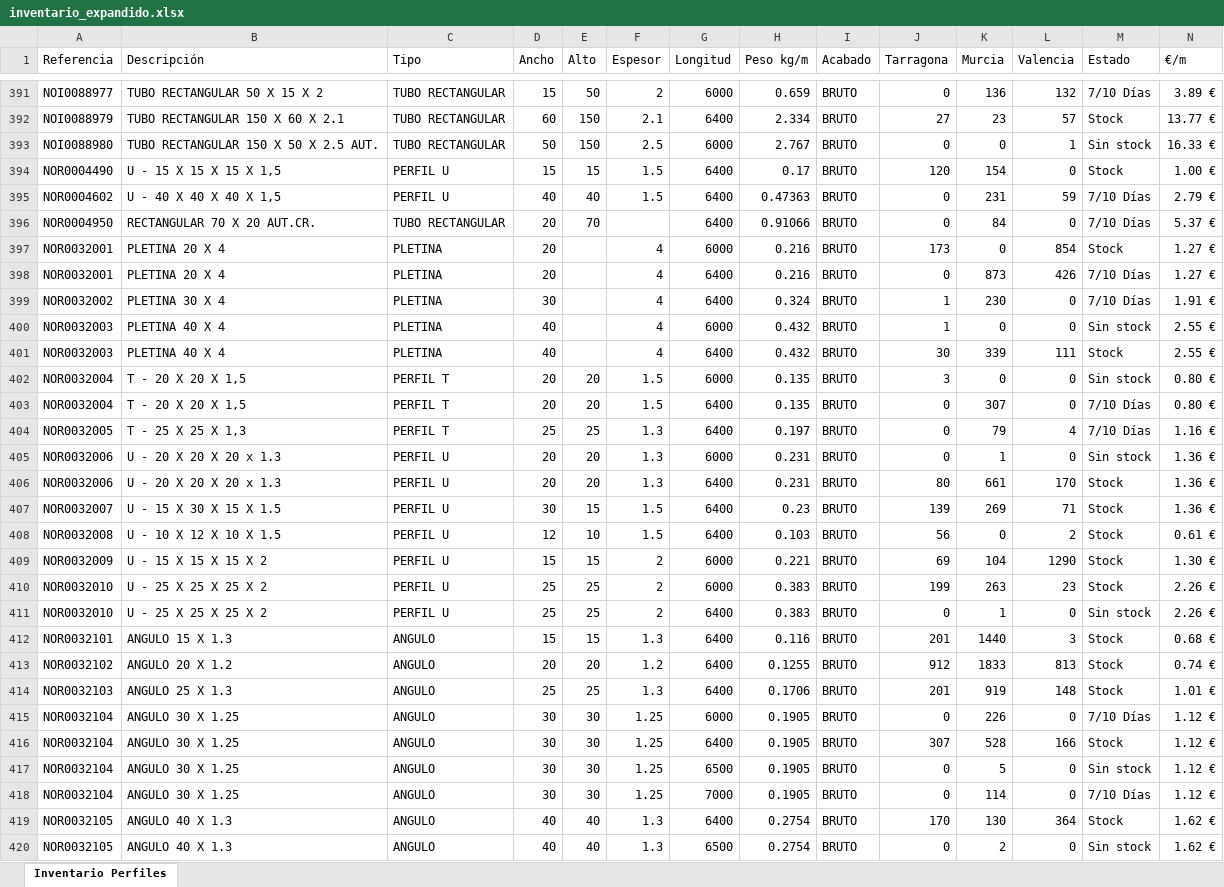
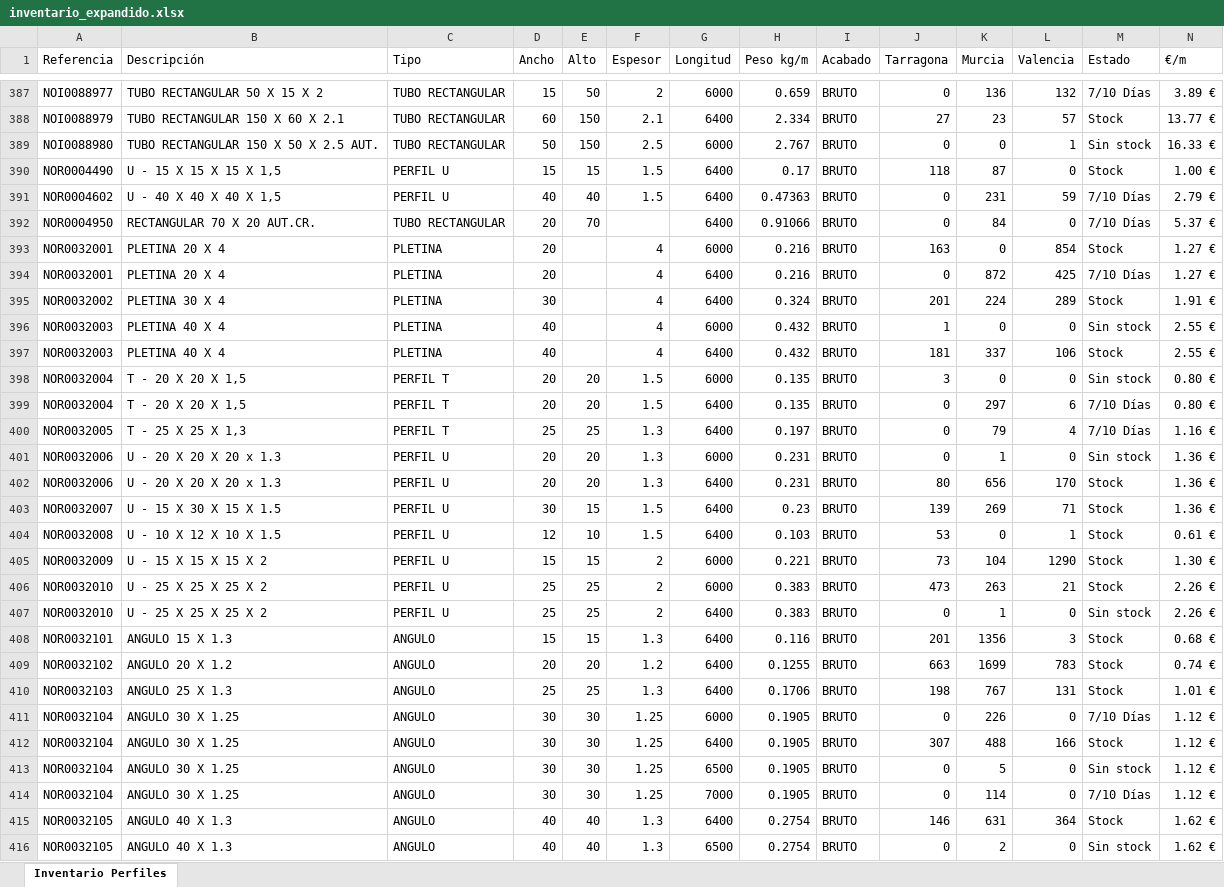
Before and after one commit to afcatalunya/normalizados, an Excel workbook: inventario_expandido.xlsx, sheet Inventario Perfiles, drawn as a sheet; only a part is shown, gaps mark what is left out; values as stored, in another font and other column widths than the file's, no cell formats; addresses are those after the commit; the diff covers the shown part only; the diff names each change by its address in the sheet, - before the commit and + after, or states it on an @@ line.

```diff
--- a/inventario_expandido.xlsx (sheet Inventario Perfiles)
+++ b/inventario_expandido.xlsx (sheet Inventario Perfiles)
-J390 (Tarragona): 120
+J390 (Tarragona): 118
-K390 (Murcia): 154
+K390 (Murcia): 87
-J393 (Tarragona): 173
+J393 (Tarragona): 163
-K394 (Murcia): 873
+K394 (Murcia): 872
-L394 (Valencia): 426
+L394 (Valencia): 425
-J395 (Tarragona): 1
+J395 (Tarragona): 201
-K395 (Murcia): 230
+K395 (Murcia): 224
-L395 (Valencia): 0
+L395 (Valencia): 289
-M395 (Estado): 7/10 Días
+M395 (Estado): Stock
-J397 (Tarragona): 30
+J397 (Tarragona): 181
-K397 (Murcia): 339
+K397 (Murcia): 337
-L397 (Valencia): 111
+L397 (Valencia): 106
-K399 (Murcia): 307
+K399 (Murcia): 297
-L399 (Valencia): 0
+L399 (Valencia): 6
-K402 (Murcia): 661
+K402 (Murcia): 656
-J404 (Tarragona): 56
+J404 (Tarragona): 53
-L404 (Valencia): 2
+L404 (Valencia): 1
-J405 (Tarragona): 69
+J405 (Tarragona): 73
-J406 (Tarragona): 199
+J406 (Tarragona): 473
-L406 (Valencia): 23
+L406 (Valencia): 21
-K408 (Murcia): 1440
+K408 (Murcia): 1356
-J409 (Tarragona): 912
+J409 (Tarragona): 663
-K409 (Murcia): 1833
+K409 (Murcia): 1699
-L409 (Valencia): 813
+L409 (Valencia): 783
-J410 (Tarragona): 201
+J410 (Tarragona): 198
-K410 (Murcia): 919
+K410 (Murcia): 767
-L410 (Valencia): 148
+L410 (Valencia): 131
-K412 (Murcia): 528
+K412 (Murcia): 488
-J415 (Tarragona): 170
+J415 (Tarragona): 146
-K415 (Murcia): 130
+K415 (Murcia): 631
```
Also changed, not shown: 2 added rows, 6 removed rows and 345 edited cells elsewhere in this sheet, cell formats, 3 other files.
